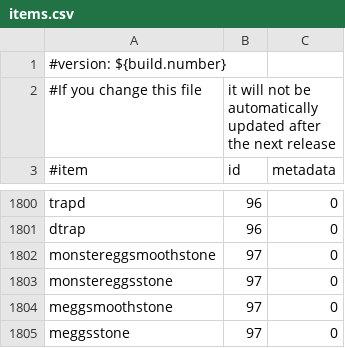
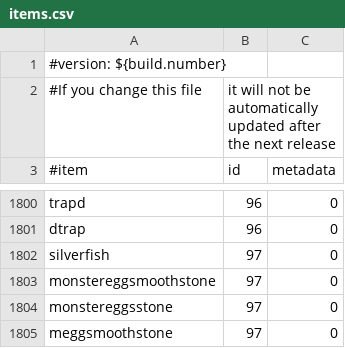
Before and after one commit to md-5/Essentials, a CSV file: Essentials/src/items.csv, drawn as a sheet; only a part is shown, gaps mark what is left out; the shorter side is filled out with more unchanged rows.

Commit message:
Update master

```diff
--- a/Essentials/src/items.csv
+++ b/Essentials/src/items.csv
@@ -1801,2 +1801,3 @@ trapd,96,0
 dtrap,96,0
+silverfish,97,0
 monstereggsmoothstone,97,0
```
